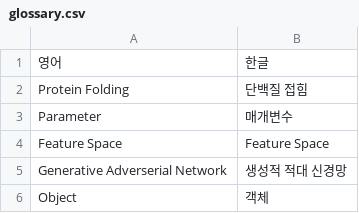
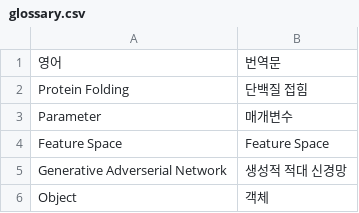
Before and after one commit to QuantumComputingKorea/Quantum-Computing-Glossary, a CSV file: glossary.csv, drawn as a sheet; only a part is shown.

```diff
--- a/glossary.csv
+++ b/glossary.csv
@@ -1,2 +1,2 @@
-영어,한글
+영어,번역문
 Protein Folding,단백질 접힘
```
Also changed, not shown: 1 other file.
